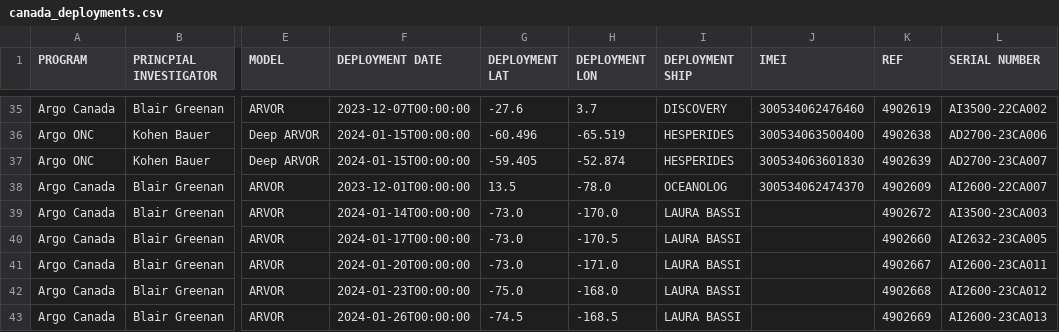
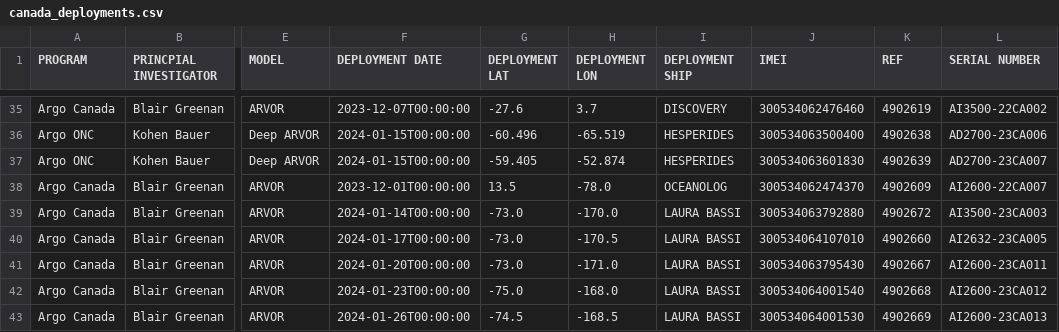
Before and after one commit to ArgoCanada/blog, a CSV file: deployment/canada_deployments.csv, drawn as a sheet; only a part is shown, gaps mark what is left out; the diff names each change by its address in the sheet, - before the commit and + after, or states it on an @@ line.

Commit message:
IMEI numbers for NZ floats

```diff
--- a/deployment/canada_deployments.csv
+++ b/deployment/canada_deployments.csv
-J39 (IMEI): (empty)
+J39 (IMEI): 300534063792880
-J40 (IMEI): (empty)
+J40 (IMEI): 300534064107010
-J41 (IMEI): (empty)
+J41 (IMEI): 300534063795430
-J42 (IMEI): (empty)
+J42 (IMEI): 300534064001540
-J43 (IMEI): (empty)
+J43 (IMEI): 300534064001530
```
